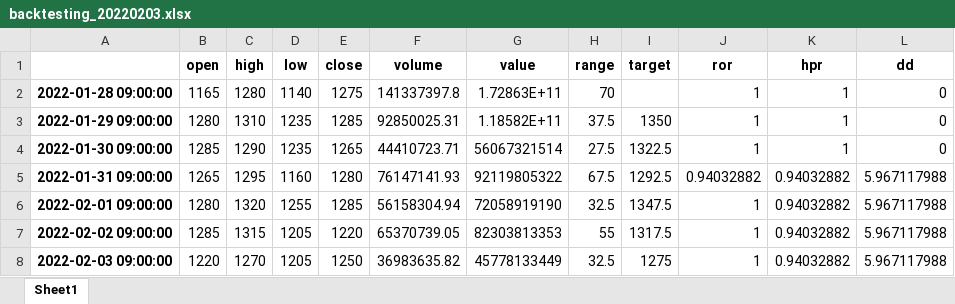
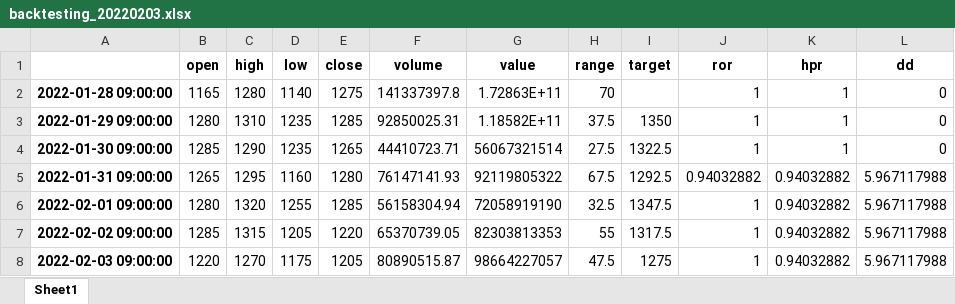
Before and after one commit to dannyljw/coin, an Excel workbook: backtesting_20220203.xlsx, sheet Sheet1, drawn as a sheet; values as stored, in another font and other column widths than the file's, no borders; the diff names each change by its address in the sheet, - before the commit and + after, or states it on an @@ line.

```diff
--- a/backtesting_20220203.xlsx (sheet Sheet1)
+++ b/backtesting_20220203.xlsx (sheet Sheet1)
-D8 (low): 1205
+D8 (low): 1175
-E8 (close): 1250
+E8 (close): 1205
-F8 (volume): 36983635.82
+F8 (volume): 80890515.87
-G8 (value): 45778133449
+G8 (value): 98664227057
-H8 (range): 32.5
+H8 (range): 47.5
```
Also changed, not shown: 2 other files.
